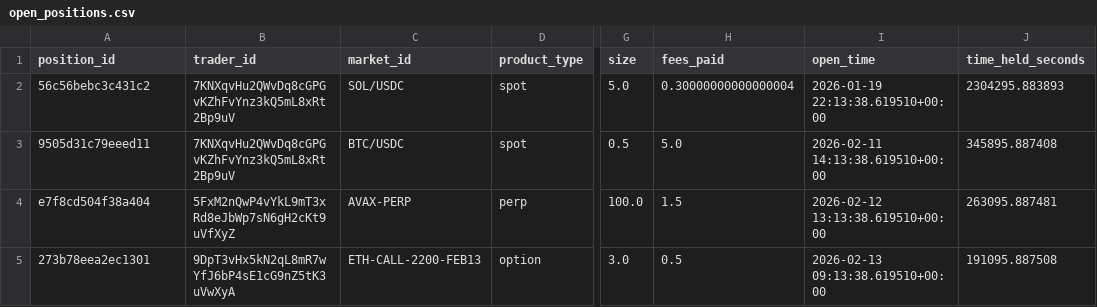
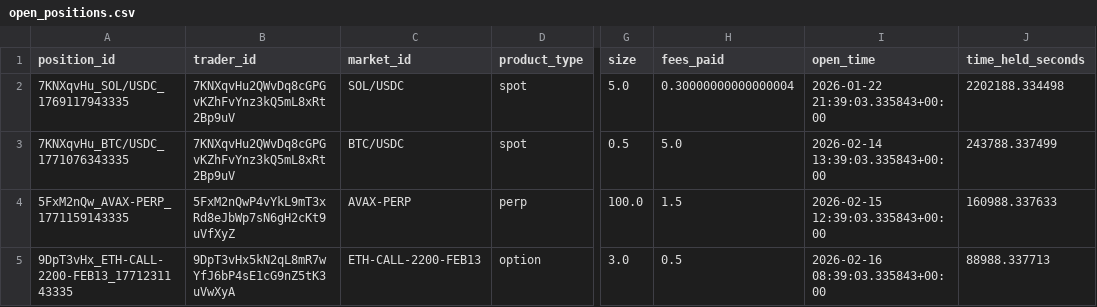
Before and after one commit to FirstBML/Deriverse-Trading-System-Analysis, a CSV file: deriverse-data-puller/data/analytics_output/open_positions.csv, drawn as a sheet; only a part is shown, gaps mark what is left out; the diff names each change by its address in the sheet, - before the commit and + after, or states it on an @@ line.

```diff
--- a/deriverse-data-puller/data/analytics_output/open_positions.csv
+++ b/deriverse-data-puller/data/analytics_output/open_positions.csv
-A2 (position_id): 56c56bebc3c431c2
+A2 (position_id): 7KNXqvHu_SOL/USDC_1769117943335
-I2 (open_time): 2026-01-19 22:13:38.619510+00:00
+I2 (open_time): 2026-01-22 21:39:03.335843+00:00
-J2 (time_held_seconds): 2304295.883893
+J2 (time_held_seconds): 2202188.334498
-A3 (position_id): 9505d31c79eeed11
+A3 (position_id): 7KNXqvHu_BTC/USDC_1771076343335
-I3 (open_time): 2026-02-11 14:13:38.619510+00:00
+I3 (open_time): 2026-02-14 13:39:03.335843+00:00
-J3 (time_held_seconds): 345895.887408
+J3 (time_held_seconds): 243788.337499
-A4 (position_id): e7f8cd504f38a404
+A4 (position_id): 5FxM2nQw_AVAX-PERP_1771159143335
-I4 (open_time): 2026-02-12 13:13:38.619510+00:00
+I4 (open_time): 2026-02-15 12:39:03.335843+00:00
-J4 (time_held_seconds): 263095.887481
+J4 (time_held_seconds): 160988.337633
-A5 (position_id): 273b78eea2ec1301
+A5 (position_id): 9DpT3vHx_ETH-CALL-2200-FEB13_1771231143335
-I5 (open_time): 2026-02-13 09:13:38.619510+00:00
+I5 (open_time): 2026-02-16 08:39:03.335843+00:00
-J5 (time_held_seconds): 191095.887508
+J5 (time_held_seconds): 88988.337713
```
Also changed, not shown: deriverse-data-puller/data/analytics_output/equity_curve.csv, deriverse-data-puller/data/analytics_output/pnl_by_day.csv, 24 other files.
